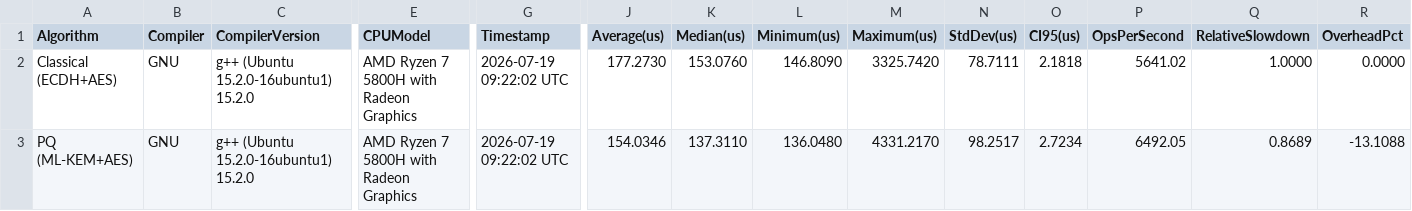
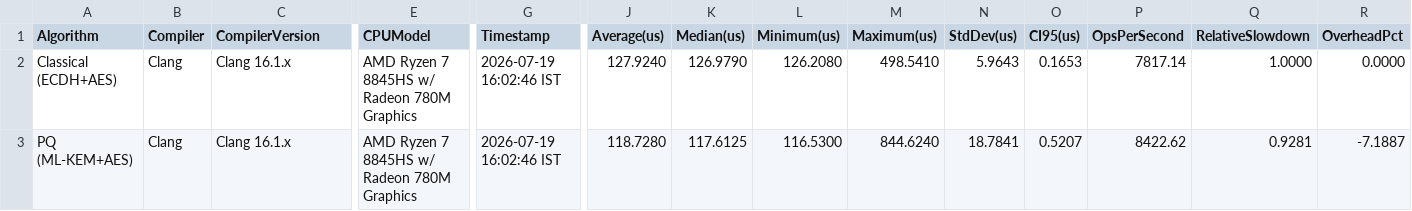
Before and after one commit to AnirudhRaman3277/PQC-Simulations-for-XenevaOS, a CSV file: results/secure_ipc_results.csv, drawn as a sheet; only a part is shown, gaps mark what is left out; the diff names each change by its address in the sheet, - before the commit and + after, or states it on an @@ line.

```diff
--- a/results/secure_ipc_results.csv
+++ b/results/secure_ipc_results.csv
-B2:B3 (Compiler): GNU
+B2:B3 (Compiler): Clang
-C2:C3 (CompilerVersion): g++ (Ubuntu 15.2.0-16ubuntu1) 15.2.0
+C2:C3 (CompilerVersion): Clang 16.1.x
-E2:E3 (CPUModel): AMD Ryzen 7 5800H with Radeon Graphics
+E2:E3 (CPUModel): AMD Ryzen 7 8845HS w/ Radeon 780M Graphics
-G2:G3 (Timestamp): 2026-07-19 09:22:02 UTC
+G2:G3 (Timestamp): 2026-07-19 16:02:46 IST
-J2 (Average(us)): 177.2730
+J2 (Average(us)): 127.9240
-K2 (Median(us)): 153.0760
+K2 (Median(us)): 126.9790
-L2 (Minimum(us)): 146.8090
+L2 (Minimum(us)): 126.2080
-M2 (Maximum(us)): 3325.7420
+M2 (Maximum(us)): 498.5410
-N2 (StdDev(us)): 78.7111
+N2 (StdDev(us)): 5.9643
-O2 (CI95(us)): 2.1818
+O2 (CI95(us)): 0.1653
-P2 (OpsPerSecond): 5641.02
+P2 (OpsPerSecond): 7817.14
-J3 (Average(us)): 154.0346
+J3 (Average(us)): 118.7280
-K3 (Median(us)): 137.3110
+K3 (Median(us)): 117.6125
-L3 (Minimum(us)): 136.0480
+L3 (Minimum(us)): 116.5300
-M3 (Maximum(us)): 4331.2170
+M3 (Maximum(us)): 844.6240
-N3 (StdDev(us)): 98.2517
+N3 (StdDev(us)): 18.7841
-O3 (CI95(us)): 2.7234
+O3 (CI95(us)): 0.5207
-P3 (OpsPerSecond): 6492.05
+P3 (OpsPerSecond): 8422.62
-Q3 (RelativeSlowdown): 0.8689
+Q3 (RelativeSlowdown): 0.9281
-R3 (OverheadPct): -13.1088
+R3 (OverheadPct): -7.1887
```
Also changed, not shown: results/ecdh_vs_mlkem_results.csv, results/package_verify_results.csv, 31 other files.
